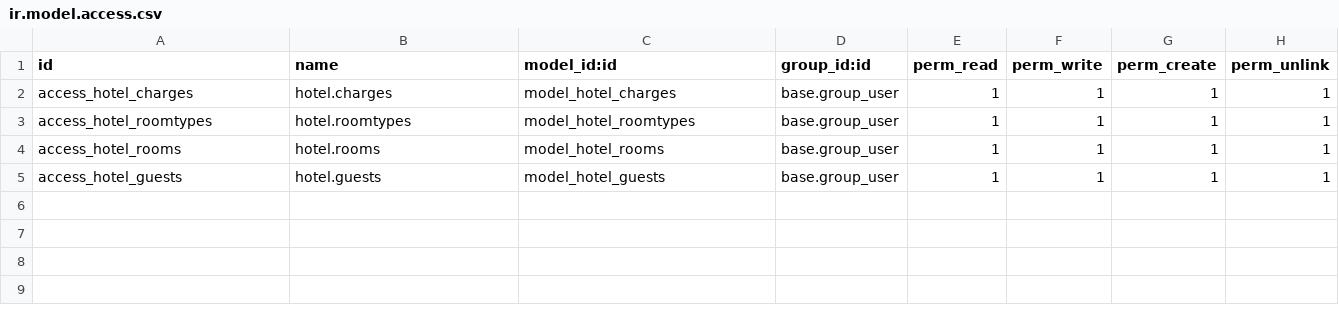
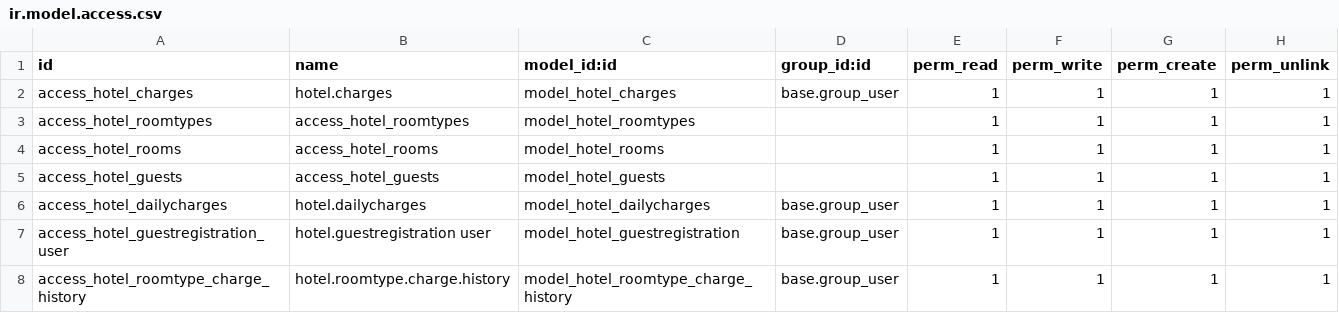
Before and after one commit to AnthonyAndao/Odoo-18-Repo, a CSV file: myaddons/hotel/security/ir.model.access.csv, drawn as a sheet.

```diff
--- a/myaddons/hotel/security/ir.model.access.csv
+++ b/myaddons/hotel/security/ir.model.access.csv
@@ -2,4 +2,7 @@
 "access_hotel_charges","hotel.charges","model_hotel_charges","base.group_user","1","1","1","1"
-"access_hotel_roomtypes","hotel.roomtypes","model_hotel_roomtypes","base.group_user","1","1","1","1"
-"access_hotel_rooms","hotel.rooms","model_hotel_rooms","base.group_user","1","1","1","1"
-"access_hotel_guests","hotel.guests","model_hotel_guests","base.group_user","1","1","1","1"
+"access_hotel_roomtypes","access_hotel_roomtypes","model_hotel_roomtypes","","1","1","1","1"
+"access_hotel_rooms","access_hotel_rooms","model_hotel_rooms","","1","1","1","1"
+"access_hotel_guests","access_hotel_guests","model_hotel_guests","","1","1","1","1"
+access_hotel_dailycharges,hotel.dailycharges,model_hotel_dailycharges,base.group_user,1,1,1,1
+access_hotel_guestregistration_user,hotel.guestregistration user,model_hotel_guestregistration,base.group_user,1,1,1,1
+access_hotel_roomtype_charge_history,hotel.roomtype.charge.history,model_hotel_roomtype_charge_history,base.group_user,1,1,1,1
```
Also changed, not shown: 14 other files.
